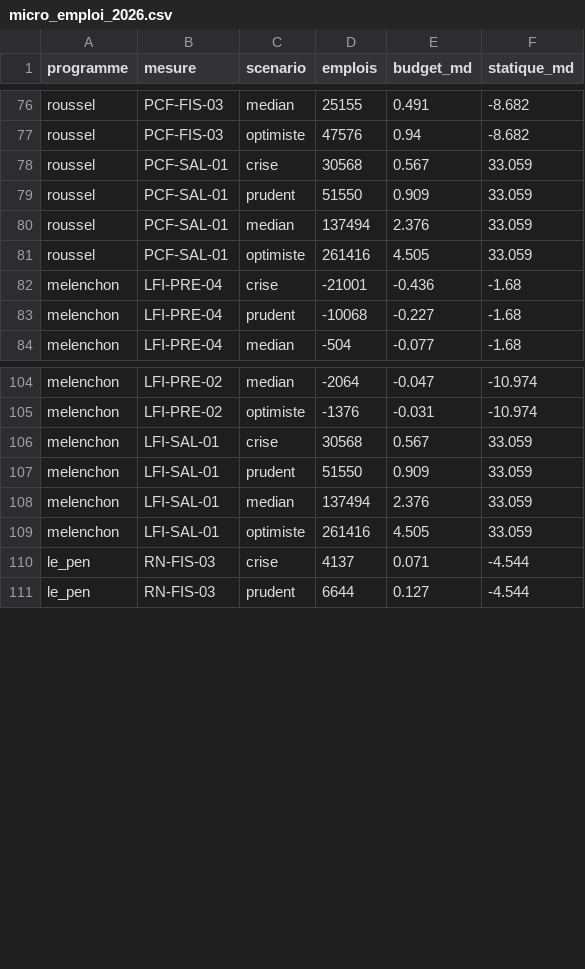
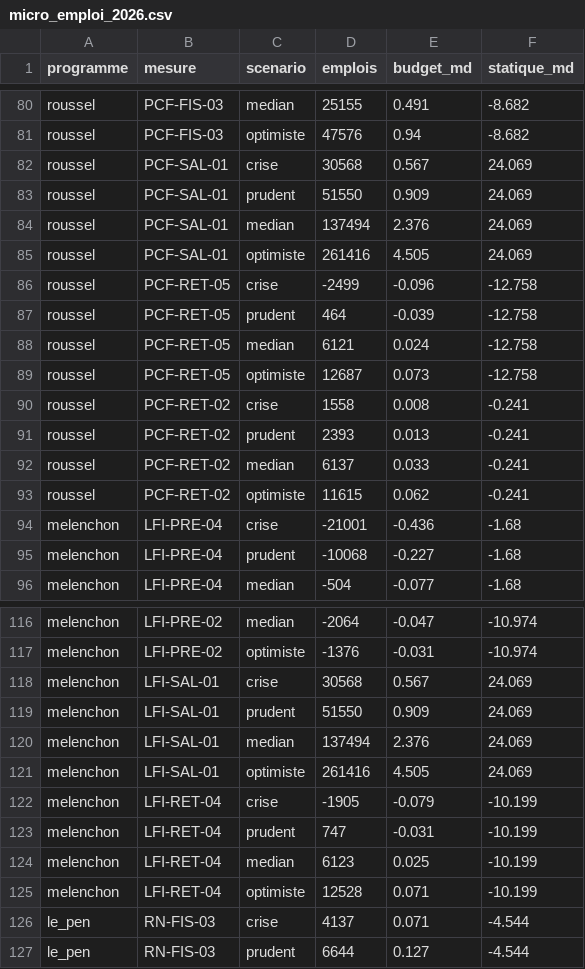
Before and after one commit to adrienruel/simu2027, a CSV file: parametres/donnees/micro_emploi_2026.csv, drawn as a sheet; only a part is shown, gaps mark what is left out; the diff covers the shown part only.

```diff
--- a/parametres/donnees/micro_emploi_2026.csv
+++ b/parametres/donnees/micro_emploi_2026.csv
@@ -77,6 +81,14 @@ roussel,PCF-FIS-03,median,25155,0.491,-8.682
 roussel,PCF-FIS-03,optimiste,47576,0.94,-8.682
-roussel,PCF-SAL-01,crise,30568,0.567,33.059
-roussel,PCF-SAL-01,prudent,51550,0.909,33.059
-roussel,PCF-SAL-01,median,137494,2.376,33.059
-roussel,PCF-SAL-01,optimiste,261416,4.505,33.059
+roussel,PCF-SAL-01,crise,30568,0.567,24.069
+roussel,PCF-SAL-01,prudent,51550,0.909,24.069
+roussel,PCF-SAL-01,median,137494,2.376,24.069
+roussel,PCF-SAL-01,optimiste,261416,4.505,24.069
+roussel,PCF-RET-05,crise,-2499,-0.096,-12.758
+roussel,PCF-RET-05,prudent,464,-0.039,-12.758
+roussel,PCF-RET-05,median,6121,0.024,-12.758
+roussel,PCF-RET-05,optimiste,12687,0.073,-12.758
+roussel,PCF-RET-02,crise,1558,0.008,-0.241
+roussel,PCF-RET-02,prudent,2393,0.013,-0.241
+roussel,PCF-RET-02,median,6137,0.033,-0.241
+roussel,PCF-RET-02,optimiste,11615,0.062,-0.241
 melenchon,LFI-PRE-04,crise,-21001,-0.436,-1.68
@@ -105,6 +117,10 @@ melenchon,LFI-PRE-02,median,-2064,-0.047,-10.974
 melenchon,LFI-PRE-02,optimiste,-1376,-0.031,-10.974
-melenchon,LFI-SAL-01,crise,30568,0.567,33.059
-melenchon,LFI-SAL-01,prudent,51550,0.909,33.059
-melenchon,LFI-SAL-01,median,137494,2.376,33.059
-melenchon,LFI-SAL-01,optimiste,261416,4.505,33.059
+melenchon,LFI-SAL-01,crise,30568,0.567,24.069
+melenchon,LFI-SAL-01,prudent,51550,0.909,24.069
+melenchon,LFI-SAL-01,median,137494,2.376,24.069
+melenchon,LFI-SAL-01,optimiste,261416,4.505,24.069
+melenchon,LFI-RET-04,crise,-1905,-0.079,-10.199
+melenchon,LFI-RET-04,prudent,747,-0.031,-10.199
+melenchon,LFI-RET-04,median,6123,0.025,-10.199
+melenchon,LFI-RET-04,optimiste,12528,0.071,-10.199
 le_pen,RN-FIS-03,crise,4137,0.071,-4.544
```
Also changed, not shown: 4 added rows elsewhere in this file, 6 other files.
